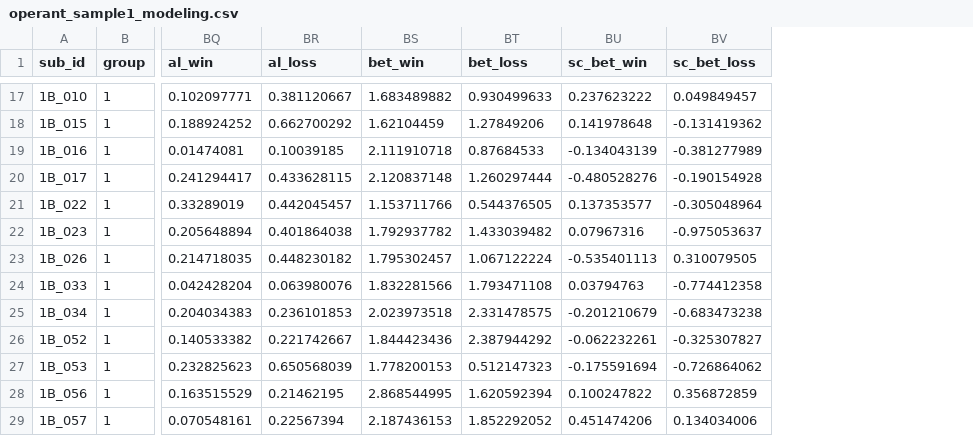
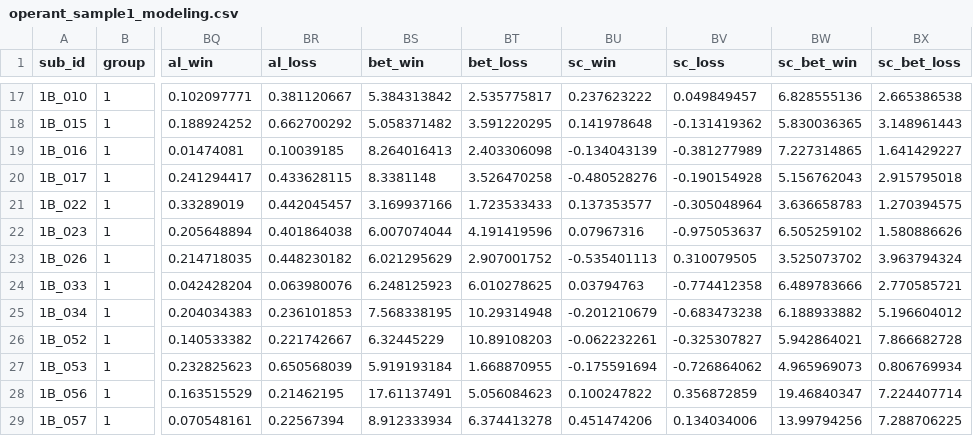
Before and after one commit to agschlagenhauf/SALAD, a CSV file: data_sum/operant_sample1_modeling.csv, drawn as a sheet; only a part is shown, gaps mark what is left out; the diff covers the shown part only; the diff names each change by its address in the sheet, - before the commit and + after, or states it on an @@ line.

```diff
--- a/data_sum/operant_sample1_modeling.csv
+++ b/data_sum/operant_sample1_modeling.csv
+column BW (sc_bet_win), rows 17-29: 6.828555136 | 5.830036365 | 7.227314865 | 5.156762043 | 3.636658783 | 6.505259102 | 3.525073702 | 6.489783666 | 6.188933882 | 5.942864021 | 4.965969073 | 19.46840347 | 13.99794256
+column BX (sc_bet_loss), rows 17-29: 2.665386538 | 3.148961443 | 1.641429227 | 2.915795018 | 1.270394575 | 1.580886626 | 3.963794324 | 2.770585721 | 5.196604012 | 7.866682728 | 0.806769934 | 7.224407714 | 7.288706225
-BU1: sc_bet_win
+BU1: sc_win
-BV1: sc_bet_loss
+BV1: sc_loss
-BS17 (bet_win): 1.683489882
+BS17 (bet_win): 5.384313842
-BT17 (bet_loss): 0.930499633
+BT17 (bet_loss): 2.535775817
-BS18 (bet_win): 1.62104459
+BS18 (bet_win): 5.058371482
-BT18 (bet_loss): 1.27849206
+BT18 (bet_loss): 3.591220295
-BS19 (bet_win): 2.111910718
+BS19 (bet_win): 8.264016413
-BT19 (bet_loss): 0.87684533
+BT19 (bet_loss): 2.403306098
-BS20 (bet_win): 2.120837148
+BS20 (bet_win): 8.3381148
-BT20 (bet_loss): 1.260297444
+BT20 (bet_loss): 3.526470258
-BS21 (bet_win): 1.153711766
+BS21 (bet_win): 3.169937166
-BT21 (bet_loss): 0.544376505
+BT21 (bet_loss): 1.723533433
-BS22 (bet_win): 1.792937782
+BS22 (bet_win): 6.007074044
-BT22 (bet_loss): 1.433039482
+BT22 (bet_loss): 4.191419596
-BS23 (bet_win): 1.795302457
+BS23 (bet_win): 6.021295629
-BT23 (bet_loss): 1.067122224
+BT23 (bet_loss): 2.907001752
-BS24 (bet_win): 1.832281566
+BS24 (bet_win): 6.248125923
-BT24 (bet_loss): 1.793471108
+BT24 (bet_loss): 6.010278625
-BS25 (bet_win): 2.023973518
+BS25 (bet_win): 7.568338195
-BT25 (bet_loss): 2.331478575
+BT25 (bet_loss): 10.29314948
-BS26 (bet_win): 1.844423436
+BS26 (bet_win): 6.32445229
-BT26 (bet_loss): 2.387944292
+BT26 (bet_loss): 10.89108203
-BS27 (bet_win): 1.778200153
+BS27 (bet_win): 5.919193184
-BT27 (bet_loss): 0.512147323
+BT27 (bet_loss): 1.668870955
-BS28 (bet_win): 2.868544995
+BS28 (bet_win): 17.61137491
-BT28 (bet_loss): 1.620592394
+BT28 (bet_loss): 5.056084623
-BS29 (bet_win): 2.187436153
+BS29 (bet_win): 8.912333934
-BT29 (bet_loss): 1.852292052
+BT29 (bet_loss): 6.374413278
```
Also changed, not shown: 30 edited cells elsewhere in this file.
